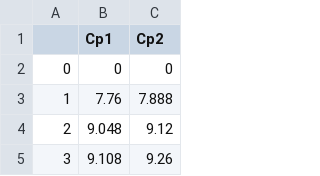
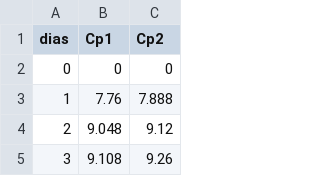
Before and after one commit to Serip1/PPEC---Estatistica, a CSV file: retração linear - João - CSV.csv, drawn as a sheet; only a part is shown.

Commit message:
Update retração linear - João - CSV.csv

```diff
--- a/retração linear - João - CSV.csv
+++ b/retração linear - João - CSV.csv
@@ -1,2 +1,2 @@
-,Cp1,Cp2
+dias,Cp1,Cp2
 0,0,0
```
